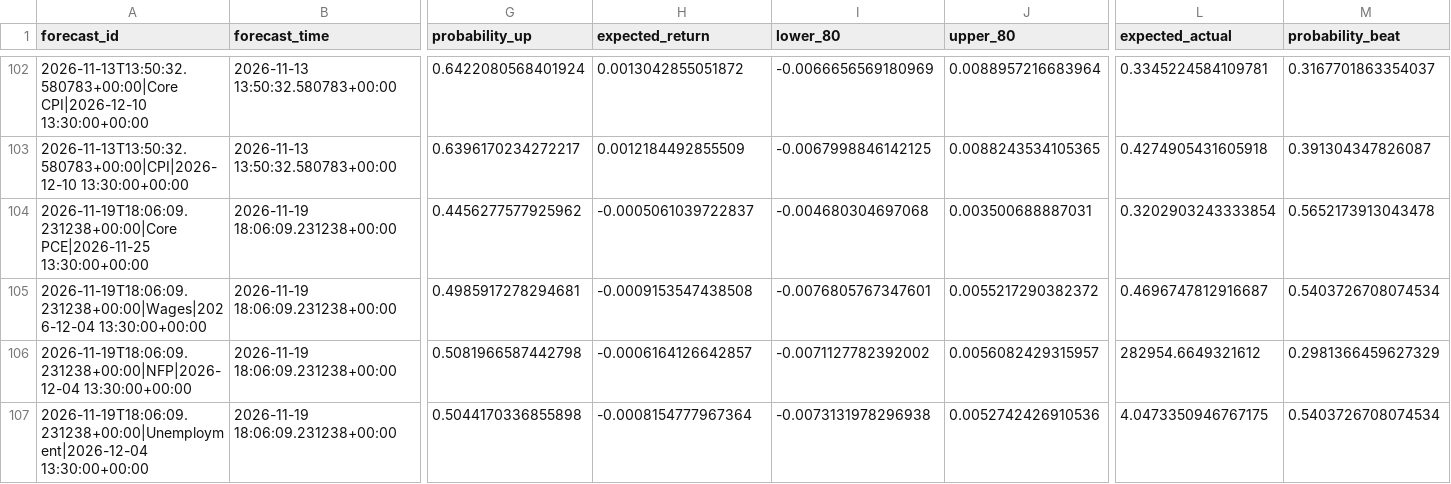
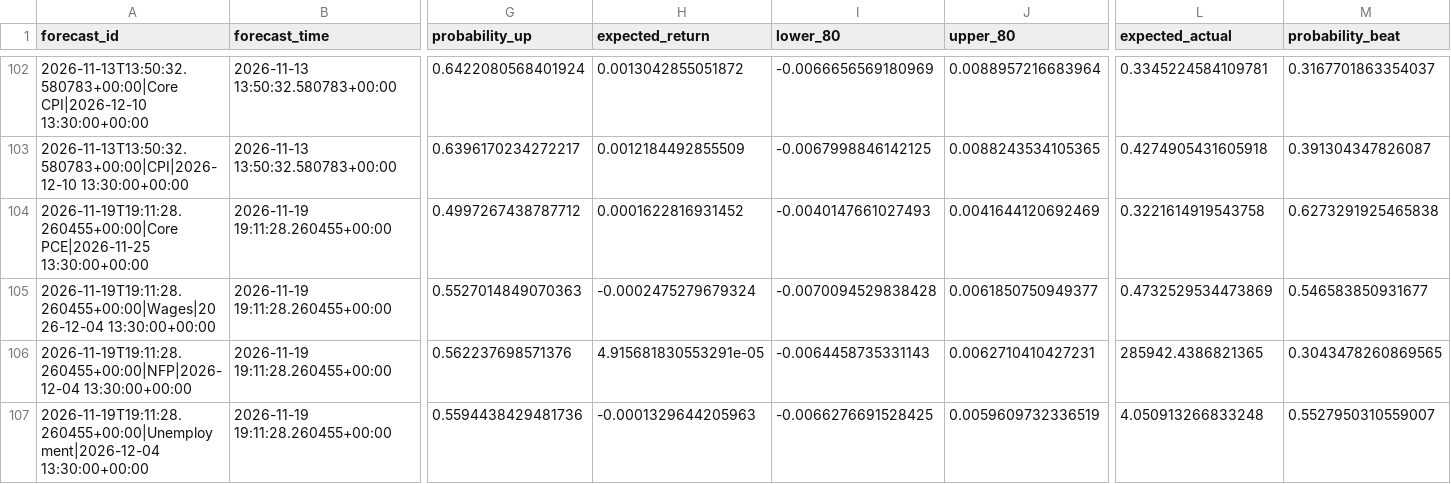
Before and after one commit to nkrabby/gold-news-model, a CSV file: outputs/forecast_log.csv, drawn as a sheet; only a part is shown, gaps mark what is left out; the diff covers the shown part only; the diff names each change by its address in the sheet, - before the commit and + after, or states it on an @@ line.

```diff
--- a/outputs/forecast_log.csv
+++ b/outputs/forecast_log.csv
-A104 (forecast_id): 2026-11-19T18:06:09.231238+00:00|Core PCE|2026-11-25 13:30:00+00:00
+A104 (forecast_id): 2026-11-19T19:11:28.260455+00:00|Core PCE|2026-11-25 13:30:00+00:00
-B104:B107 (forecast_time): 2026-11-19 18:06:09.231238+00:00
+B104:B107 (forecast_time): 2026-11-19 19:11:28.260455+00:00
-G104 (probability_up): 0.4456277577925962
+G104 (probability_up): 0.4997267438787712
-H104 (expected_return): -0.0005061039722837
+H104 (expected_return): 0.0001622816931452
-I104 (lower_80): -0.004680304697068
+I104 (lower_80): -0.0040147661027493
-J104 (upper_80): 0.003500688887031
+J104 (upper_80): 0.0041644120692469
-L104 (expected_actual): 0.3202903243333854
+L104 (expected_actual): 0.3221614919543758
-M104 (probability_beat): 0.5652173913043478
+M104 (probability_beat): 0.6273291925465838
-A105 (forecast_id): 2026-11-19T18:06:09.231238+00:00|Wages|2026-12-04 13:30:00+00:00
+A105 (forecast_id): 2026-11-19T19:11:28.260455+00:00|Wages|2026-12-04 13:30:00+00:00
-G105 (probability_up): 0.4985917278294681
+G105 (probability_up): 0.5527014849070363
-H105 (expected_return): -0.0009153547438508
+H105 (expected_return): -0.0002475279679324
-I105 (lower_80): -0.0076805767347601
+I105 (lower_80): -0.0070094529838428
-J105 (upper_80): 0.0055217290382372
+J105 (upper_80): 0.0061850750949377
-L105 (expected_actual): 0.4696747812916687
+L105 (expected_actual): 0.4732529534473869
-M105 (probability_beat): 0.5403726708074534
+M105 (probability_beat): 0.546583850931677
-A106 (forecast_id): 2026-11-19T18:06:09.231238+00:00|NFP|2026-12-04 13:30:00+00:00
+A106 (forecast_id): 2026-11-19T19:11:28.260455+00:00|NFP|2026-12-04 13:30:00+00:00
-G106 (probability_up): 0.5081966587442798
+G106 (probability_up): 0.562237698571376
-H106 (expected_return): -0.0006164126642857
+H106 (expected_return): 4.915681830553291e-05
-I106 (lower_80): -0.0071127782392002
+I106 (lower_80): -0.0064458735331143
-J106 (upper_80): 0.0056082429315957
+J106 (upper_80): 0.0062710410427231
-L106 (expected_actual): 282954.6649321612
+L106 (expected_actual): 285942.4386821365
-M106 (probability_beat): 0.2981366459627329
+M106 (probability_beat): 0.3043478260869565
-A107 (forecast_id): 2026-11-19T18:06:09.231238+00:00|Unemployment|2026-12-04 13:30:00+00:00
+A107 (forecast_id): 2026-11-19T19:11:28.260455+00:00|Unemployment|2026-12-04 13:30:00+00:00
-G107 (probability_up): 0.5044170336855898
+G107 (probability_up): 0.5594438429481736
-H107 (expected_return): -0.0008154777967364
+H107 (expected_return): -0.0001329644205963
-I107 (lower_80): -0.0073131978296938
+I107 (lower_80): -0.0066276691528425
-J107 (upper_80): 0.0052742426910536
+J107 (upper_80): 0.0059609732336519
-L107 (expected_actual): 4.0473350946767175
+L107 (expected_actual): 4.050913266833248
-M107 (probability_beat): 0.5403726708074534
+M107 (probability_beat): 0.5527950310559007
```
Also changed, not shown: 74 edited cells elsewhere in this file, 2 other files.
